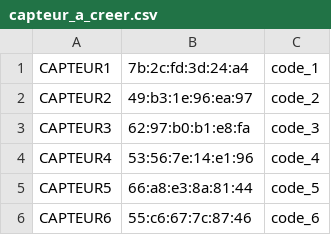
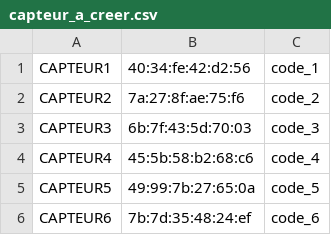
Before and after one commit to J-LDUBOIS/PYTHON-RPI, a CSV file: data/capteur_a_creer.csv, drawn as a sheet.

```diff
--- a/data/capteur_a_creer.csv
+++ b/data/capteur_a_creer.csv
@@ -1,6 +1,6 @@
-CAPTEUR1;"7b:2c:fd:3d:24:a4";code_1
-CAPTEUR2;"49:b3:1e:96:ea:97";code_2
-CAPTEUR3;"62:97:b0:b1:e8:fa";code_3
-CAPTEUR4;"53:56:7e:14:e1:96";code_4
-CAPTEUR5;"66:a8:e3:8a:81:44";code_5
-CAPTEUR6;"55:c6:67:7c:87:46";code_6
+CAPTEUR1;"40:34:fe:42:d2:56";code_1
+CAPTEUR2;"7a:27:8f:ae:75:f6";code_2
+CAPTEUR3;"6b:7f:43:5d:70:03";code_3
+CAPTEUR4;"45:5b:58:b2:68:c6";code_4
+CAPTEUR5;"49:99:7b:27:65:0a";code_5
+CAPTEUR6;"7b:7d:35:48:24:ef";code_6
```
Also changed, not shown: 16 other files.
